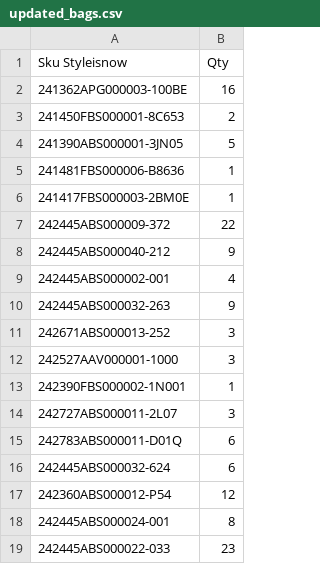
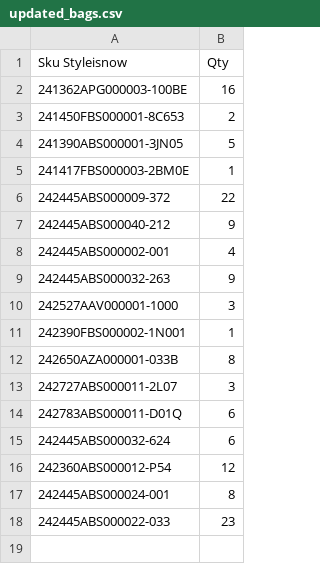
Before and after one commit to dissagaliyeva/shopify_ikonic_update, a CSV file: updated_bags.csv, drawn as a sheet; removed rows and columns are numbered as before the commit, all else as after; the diff names each change by its address in the sheet, - before the commit and + after, or states it on an @@ line.

```diff
--- a/updated_bags.csv
+++ b/updated_bags.csv
-row 5: 241481FBS000006-B8636 | 1
-row 11: 242671ABS000013-252 | 3
+row 12: 242650AZA000001-033B | 8
```
Also changed, not shown: updated_other.csv.
